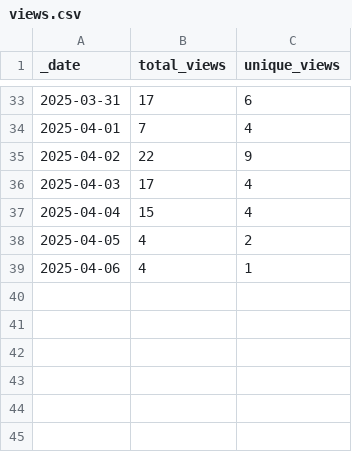
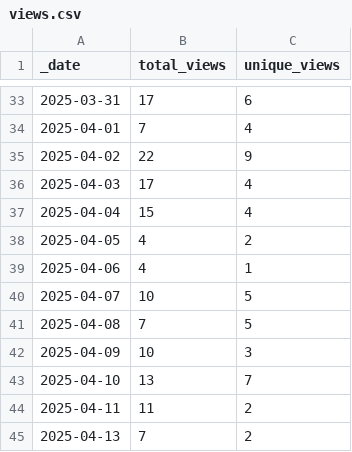
Before and after one commit to Breeding-Insight/BIGapp, a CSV file: traffic/views.csv, drawn as a sheet; only a part is shown, gaps mark what is left out; the diff names each change by its address in the sheet, - before the commit and + after, or states it on an @@ line.

Commit message:
GitHub traffic

```diff
--- a/traffic/views.csv
+++ b/traffic/views.csv
+row 40: 2025-04-07 | 10 | 5
+row 41: 2025-04-08 | 7 | 5
+row 42: 2025-04-09 | 10 | 3
+row 43: 2025-04-10 | 13 | 7
+row 44: 2025-04-11 | 11 | 2
+row 45: 2025-04-13 | 7 | 2
```
Also changed, not shown: traffic/clones.csv, 1 other file.
